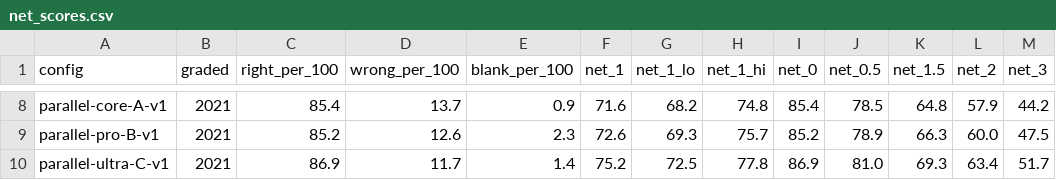
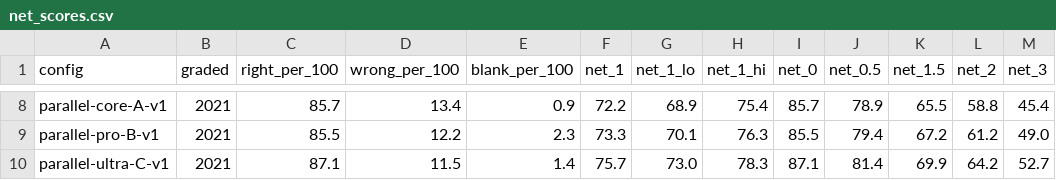
Before and after one commit to itsyusufahmed/research-agent-eval, a CSV file: grading/score_views_all_facts/net_scores.csv, drawn as a sheet; only a part is shown, gaps mark what is left out; the diff covers the shown part only; the diff names each change by its address in the sheet, - before the commit and + after, or states it on an @@ line.

```diff
--- a/grading/score_views_all_facts/net_scores.csv
+++ b/grading/score_views_all_facts/net_scores.csv
-C8 (right_per_100): 85.4
+C8 (right_per_100): 85.7
-D8 (wrong_per_100): 13.7
+D8 (wrong_per_100): 13.4
-F8 (net_1): 71.6
+F8 (net_1): 72.2
-G8 (net_1_lo): 68.2
+G8 (net_1_lo): 68.9
-H8 (net_1_hi): 74.8
+H8 (net_1_hi): 75.4
-I8 (net_0): 85.4
+I8 (net_0): 85.7
-J8 (net_0.5): 78.5
+J8 (net_0.5): 78.9
-K8 (net_1.5): 64.8
+K8 (net_1.5): 65.5
-L8 (net_2): 57.9
+L8 (net_2): 58.8
-M8 (net_3): 44.2
+M8 (net_3): 45.4
-C9 (right_per_100): 85.2
+C9 (right_per_100): 85.5
-D9 (wrong_per_100): 12.6
+D9 (wrong_per_100): 12.2
-F9 (net_1): 72.6
+F9 (net_1): 73.3
-G9 (net_1_lo): 69.3
+G9 (net_1_lo): 70.1
-H9 (net_1_hi): 75.7
+H9 (net_1_hi): 76.3
-I9 (net_0): 85.2
+I9 (net_0): 85.5
-J9 (net_0.5): 78.9
+J9 (net_0.5): 79.4
-K9 (net_1.5): 66.3
+K9 (net_1.5): 67.2
-L9 (net_2): 60.0
+L9 (net_2): 61.2
-M9 (net_3): 47.5
+M9 (net_3): 49.0
-C10 (right_per_100): 86.9
+C10 (right_per_100): 87.1
-D10 (wrong_per_100): 11.7
+D10 (wrong_per_100): 11.5
-F10 (net_1): 75.2
+F10 (net_1): 75.7
-G10 (net_1_lo): 72.5
+G10 (net_1_lo): 73.0
-H10 (net_1_hi): 77.8
+H10 (net_1_hi): 78.3
-I10 (net_0): 86.9
+I10 (net_0): 87.1
-J10 (net_0.5): 81.0
+J10 (net_0.5): 81.4
-K10 (net_1.5): 69.3
+K10 (net_1.5): 69.9
-L10 (net_2): 63.4
+L10 (net_2): 64.2
-M10 (net_3): 51.7
+M10 (net_3): 52.7
```
Also changed, not shown: 59 edited cells elsewhere in this file, grading/flat_spot_check/comparison.csv, grading/results.csv, 28 other files.
